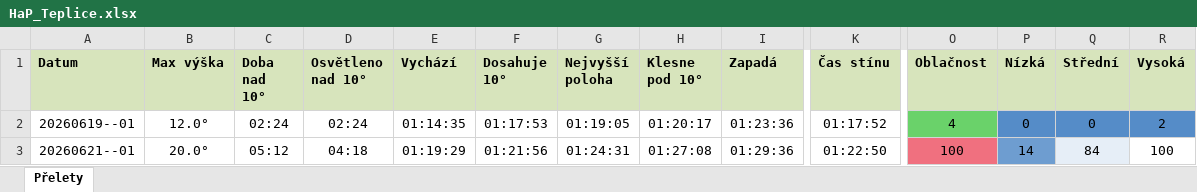
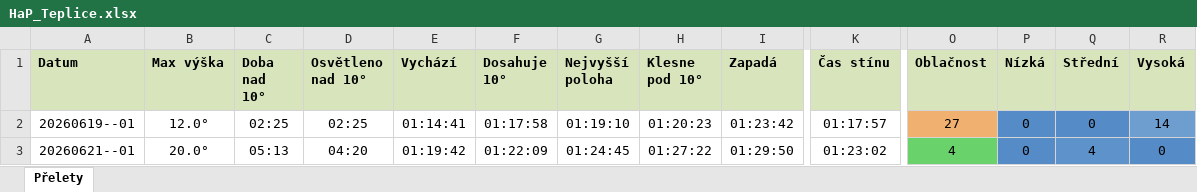
Before and after one commit to LASAR-DoSpace/LASARsat-Transit-Table, an Excel workbook: output/HaP_Teplice.xlsx, sheet Přelety, drawn as a sheet; only a part is shown, gaps mark what is left out; values as stored, in another font and other column widths than the file's, no borders; conditional formats not drawn; the diff covers the shown part only; the diff names each change by its address in the sheet, - before the commit and + after, or states it on an @@ line.

```diff
--- a/output/HaP_Teplice.xlsx (sheet Přelety)
+++ b/output/HaP_Teplice.xlsx (sheet Přelety)
-C2 (Doba nad 10°): 02:24
+C2 (Doba nad 10°): 02:25
-D2 (Osvětleno nad 10°): 02:24
+D2 (Osvětleno nad 10°): 02:25
-E2 (Vychází): 01:14:35
+E2 (Vychází): 01:14:41
-F2 (Dosahuje 10°): 01:17:53
+F2 (Dosahuje 10°): 01:17:58
-G2 (Nejvyšší poloha): 01:19:05
+G2 (Nejvyšší poloha): 01:19:10
-H2 (Klesne pod 10°): 01:20:17
+H2 (Klesne pod 10°): 01:20:23
-I2 (Zapadá): 01:23:36
+I2 (Zapadá): 01:23:42
-K2 (Čas stínu): 01:17:52
+K2 (Čas stínu): 01:17:57
-O2 (Oblačnost): 4
+O2 (Oblačnost): 27
-O2 fill: #6AD26A
+O2 fill: #F0B070
-R2 (Vysoká): 2
+R2 (Vysoká): 14
-R2 fill: #558CC8
+R2 fill: #6E9DD0
-C3 (Doba nad 10°): 05:12
+C3 (Doba nad 10°): 05:13
-D3 (Osvětleno nad 10°): 04:18
+D3 (Osvětleno nad 10°): 04:20
-E3 (Vychází): 01:19:29
+E3 (Vychází): 01:19:42
-F3 (Dosahuje 10°): 01:21:56
+F3 (Dosahuje 10°): 01:22:09
-G3 (Nejvyšší poloha): 01:24:31
+G3 (Nejvyšší poloha): 01:24:45
-H3 (Klesne pod 10°): 01:27:08
+H3 (Klesne pod 10°): 01:27:22
-I3 (Zapadá): 01:29:36
+I3 (Zapadá): 01:29:50
-K3 (Čas stínu): 01:22:50
+K3 (Čas stínu): 01:23:02
-O3 (Oblačnost): 100
+O3 (Oblačnost): 4
-O3 fill: #F0707F
+O3 fill: #6AD26A
-P3 (Nízká): 14
+P3 (Nízká): 0
-P3 fill: #6E9DD0
+P3 fill: #558CC8
-Q3 (Střední): 84
+Q3 (Střední): 4
-Q3 fill: #E6EEF7
+Q3 fill: #5E92CB
-R3 (Vysoká): 100
+R3 (Vysoká): 0
-R3 fill: none
+R3 fill: #558CC8
```
Also changed, not shown: 2 added rows, 23 edited cells and cell formats elsewhere in this sheet, output/Izana.xlsx, 2 other files.
